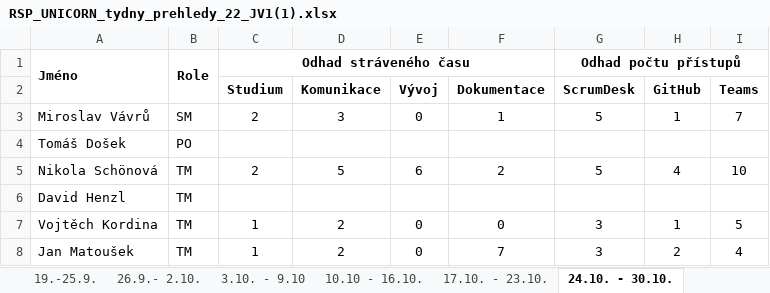
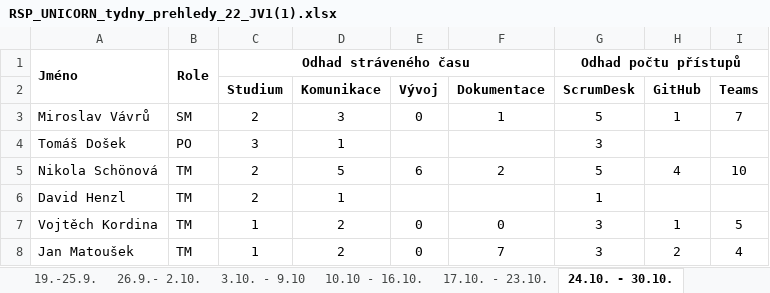
Before and after one commit to Czkerim/UNICORN, an Excel workbook: dokumentace/RSP_UNICORN_tydny_prehledy_22_JV1(1).xlsx, sheet 24.10. - 30.10., drawn as a sheet; values as stored, in another font and other column widths than the file's, no borders; the diff names each change by its address in the sheet, - before the commit and + after, or states it on an @@ line.

```diff
--- a/dokumentace/RSP_UNICORN_tydny_prehledy_22_JV1(1).xlsx (sheet 24.10. - 30.10.)
+++ b/dokumentace/RSP_UNICORN_tydny_prehledy_22_JV1(1).xlsx (sheet 24.10. - 30.10.)
-C4 (Studium): (empty)
+C4 (Studium): 3
-D4 (Komunikace): (empty)
+D4 (Komunikace): 1
-G4 (ScrumDesk): (empty)
+G4 (ScrumDesk): 3
-C6 (Studium): (empty)
+C6 (Studium): 2
-D6 (Komunikace): (empty)
+D6 (Komunikace): 1
-G6 (ScrumDesk): (empty)
+G6 (ScrumDesk): 1
```
Also changed, not shown: sheet Souhrn, sheet 31.10. - 6.11., sheet 7.11. - 13.11., 13 other files.
